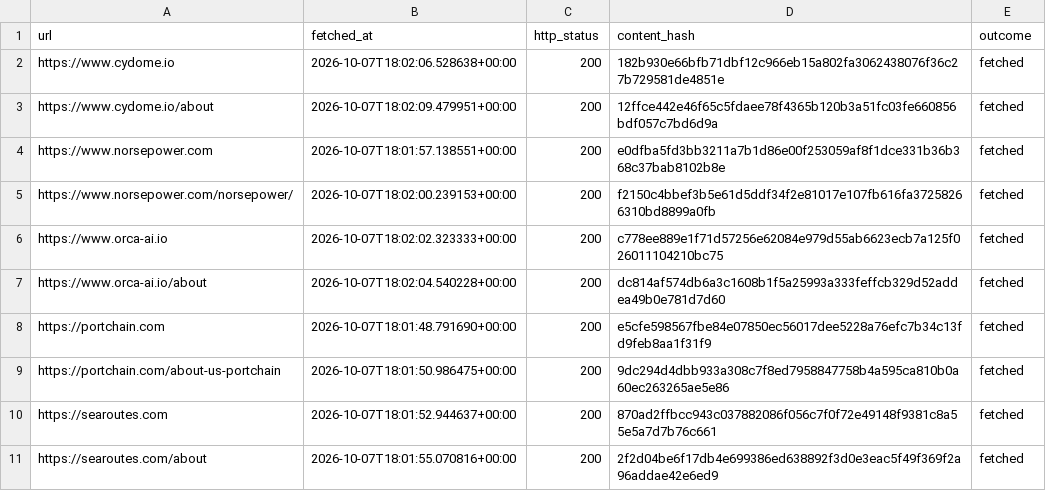
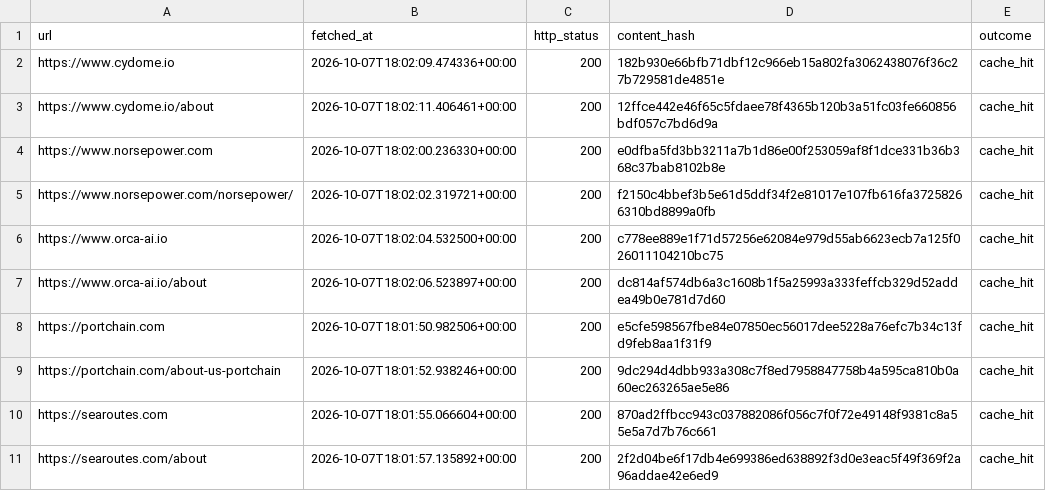
Before and after one commit to sachaloeb/MaritimeTechRadar, a CSV file: data/raw/MANIFEST.csv, drawn as a sheet.

```diff
--- a/data/raw/MANIFEST.csv
+++ b/data/raw/MANIFEST.csv
@@ -1,11 +1,11 @@
 url,fetched_at,http_status,content_hash,outcome
-https://www.cydome.io,2026-10-07T18:02:06.528638+00:00,200,182b930e66bfb71dbf12c966eb15a802fa3062438076f36c27b729581de4851e,fetched
-https://www.cydome.io/about,2026-10-07T18:02:09.479951+00:00,200,12ffce442e46f65c5fdaee78f4365b120b3a51fc03fe660856bdf057c7bd6d9a,fetched
-https://www.norsepower.com,2026-10-07T18:01:57.138551+00:00,200,e0dfba5fd3bb3211a7b1d86e00f253059af8f1dce331b36b368c37bab8102b8e,fetched
-https://www.norsepower.com/norsepower/,2026-10-07T18:02:00.239153+00:00,200,f2150c4bbef3b5e61d5ddf34f2e81017e107fb616fa37258266310bd8899a0fb,fetched
-https://www.orca-ai.io,2026-10-07T18:02:02.323333+00:00,200,c778ee889e1f71d57256e62084e979d55ab6623ecb7a125f026011104210bc75,fetched
-https://www.orca-ai.io/about,2026-10-07T18:02:04.540228+00:00,200,dc814af574db6a3c1608b1f5a25993a333feffcb329d52addea49b0e781d7d60,fetched
-https://portchain.com,2026-10-07T18:01:48.791690+00:00,200,e5cfe598567fbe84e07850ec56017dee5228a76efc7b34c13fd9feb8aa1f31f9,fetched
-https://portchain.com/about-us-portchain,2026-10-07T18:01:50.986475+00:00,200,9dc294d4dbb933a308c7f8ed7958847758b4a595ca810b0a60ec263265ae5e86,fetched
-https://searoutes.com,2026-10-07T18:01:52.944637+00:00,200,870ad2ffbcc943c037882086f056c7f0f72e49148f9381c8a55e5a7d7b76c661,fetched
-https://searoutes.com/about,2026-10-07T18:01:55.070816+00:00,200,2f2d04be6f17db4e699386ed638892f3d0e3eac5f49f369f2a96addae42e6ed9,fetched
+https://www.cydome.io,2026-10-07T18:02:09.474336+00:00,200,182b930e66bfb71dbf12c966eb15a802fa3062438076f36c27b729581de4851e,cache_hit
+https://www.cydome.io/about,2026-10-07T18:02:11.406461+00:00,200,12ffce442e46f65c5fdaee78f4365b120b3a51fc03fe660856bdf057c7bd6d9a,cache_hit
+https://www.norsepower.com,2026-10-07T18:02:00.236330+00:00,200,e0dfba5fd3bb3211a7b1d86e00f253059af8f1dce331b36b368c37bab8102b8e,cache_hit
+https://www.norsepower.com/norsepower/,2026-10-07T18:02:02.319721+00:00,200,f2150c4bbef3b5e61d5ddf34f2e81017e107fb616fa37258266310bd8899a0fb,cache_hit
+https://www.orca-ai.io,2026-10-07T18:02:04.532500+00:00,200,c778ee889e1f71d57256e62084e979d55ab6623ecb7a125f026011104210bc75,cache_hit
+https://www.orca-ai.io/about,2026-10-07T18:02:06.523897+00:00,200,dc814af574db6a3c1608b1f5a25993a333feffcb329d52addea49b0e781d7d60,cache_hit
+https://portchain.com,2026-10-07T18:01:50.982506+00:00,200,e5cfe598567fbe84e07850ec56017dee5228a76efc7b34c13fd9feb8aa1f31f9,cache_hit
+https://portchain.com/about-us-portchain,2026-10-07T18:01:52.938246+00:00,200,9dc294d4dbb933a308c7f8ed7958847758b4a595ca810b0a60ec263265ae5e86,cache_hit
+https://searoutes.com,2026-10-07T18:01:55.066604+00:00,200,870ad2ffbcc943c037882086f056c7f0f72e49148f9381c8a55e5a7d7b76c661,cache_hit
+https://searoutes.com/about,2026-10-07T18:01:57.135892+00:00,200,2f2d04be6f17db4e699386ed638892f3d0e3eac5f49f369f2a96addae42e6ed9,cache_hit
```
Also changed, not shown: data/processed/radar.csv, data/review/review_sheet.csv, 11 other files.
